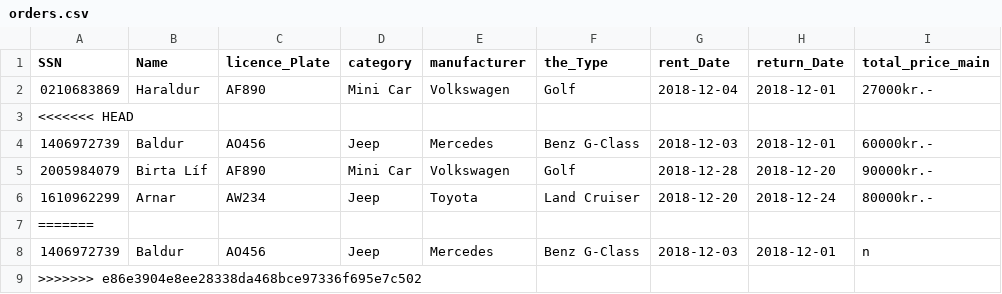
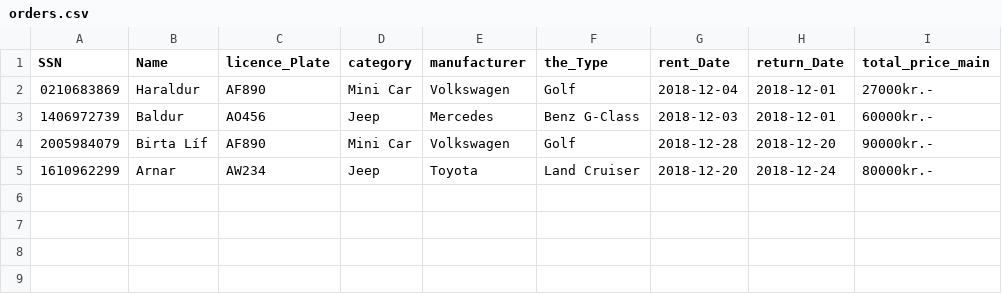
Before and after one commit to Birtab18/The_Car_Rental, a CSV file: data/orders.csv, drawn as a sheet; the diff names each change by its address in the sheet, - before the commit and + after, or states it on an @@ line.

```diff
--- a/data/orders.csv
+++ b/data/orders.csv
-row 3: <<<<<<< HEAD
-row 7: =======
-row 8: 1406972739 | Baldur | AO456 | Jeep | Mercedes | Benz G-Class | 2018-12-03 | 2018-12-01 | n
-row 9: >>>>>>> e86e3904e8ee28338da468bce97336f695e7c502
```
Also changed, not shown: 4 other files.
